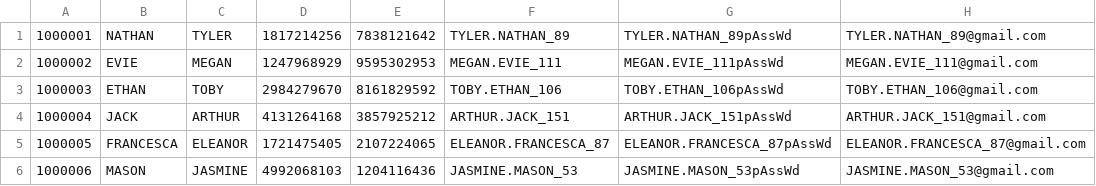
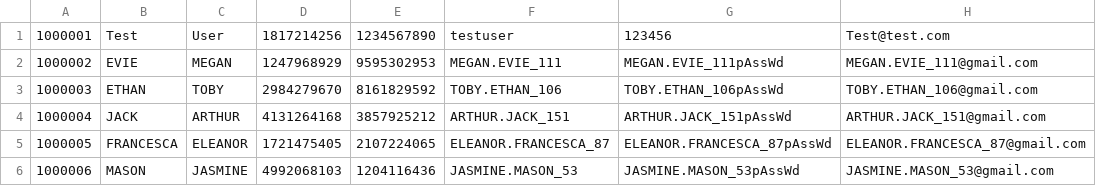
Before and after one commit to SiyuSuzyZhang/2019FallCS425, a CSV file: initial_data/customer_dat.csv, drawn as a sheet; only a part is shown.

```diff
--- a/initial_data/customer_dat.csv
+++ b/initial_data/customer_dat.csv
@@ -1,2 +1,2 @@
-1000001,NATHAN,TYLER,1817214256,7838121642,TYLER.NATHAN_89,TYLER.NATHAN_89pAssWd,TYLER.NATHAN_89@gmail.com
+1000001,Test,User,1817214256,1234567890,testuser,123456,Test@test.com
 1000002,EVIE,MEGAN,1247968929,9595302953,MEGAN.EVIE_111,MEGAN.EVIE_111pAssWd,MEGAN.EVIE_111@gmail.com
```
Also changed, not shown: 9 other files.
